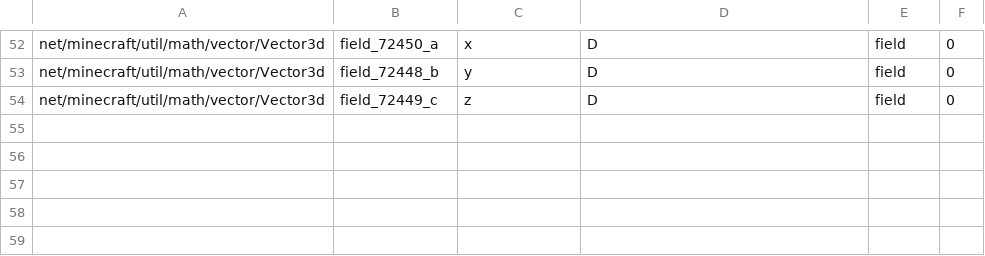
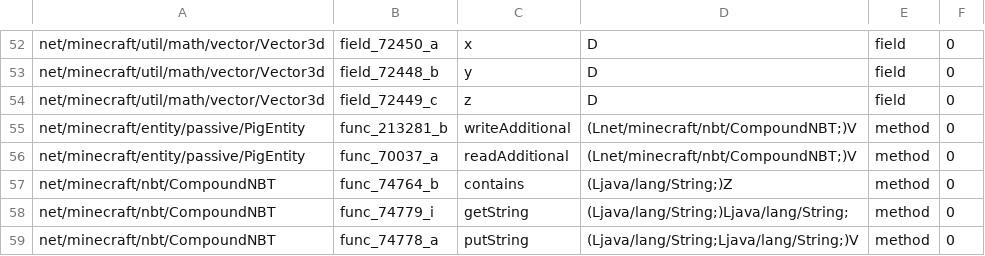
Before and after one commit to matou-dev/bridge-1165, a TSV file: tools/live/want.tsv, drawn as a sheet; only a part is shown, gaps mark what is left out; the diff names each change by its address in the sheet, - before the commit and + after, or states it on an @@ line.

Commit message:
feat(bridge-1165): second-beast live port (dispatch+NBT+registration, exact-2.0/3.0)

```diff
--- a/tools/live/want.tsv
+++ b/tools/live/want.tsv
+row 55: net/minecraft/entity/passive/PigEntity | func_213281_b | writeAdditional | (Lnet/minecraft/nbt/CompoundNBT;)V | method | 0
+row 56: net/minecraft/entity/passive/PigEntity | func_70037_a | readAdditional | (Lnet/minecraft/nbt/CompoundNBT;)V | method | 0
+row 57: net/minecraft/nbt/CompoundNBT | func_74764_b | contains | (Ljava/lang/String;)Z | method | 0
+row 58: net/minecraft/nbt/CompoundNBT | func_74779_i | getString | (Ljava/lang/String;)Ljava/lang/String; | method | 0
+row 59: net/minecraft/nbt/CompoundNBT | func_74778_a | putString | (Ljava/lang/String;Ljava/lang/String;)V | method | 0
```
Also changed, not shown: 12 other files.
